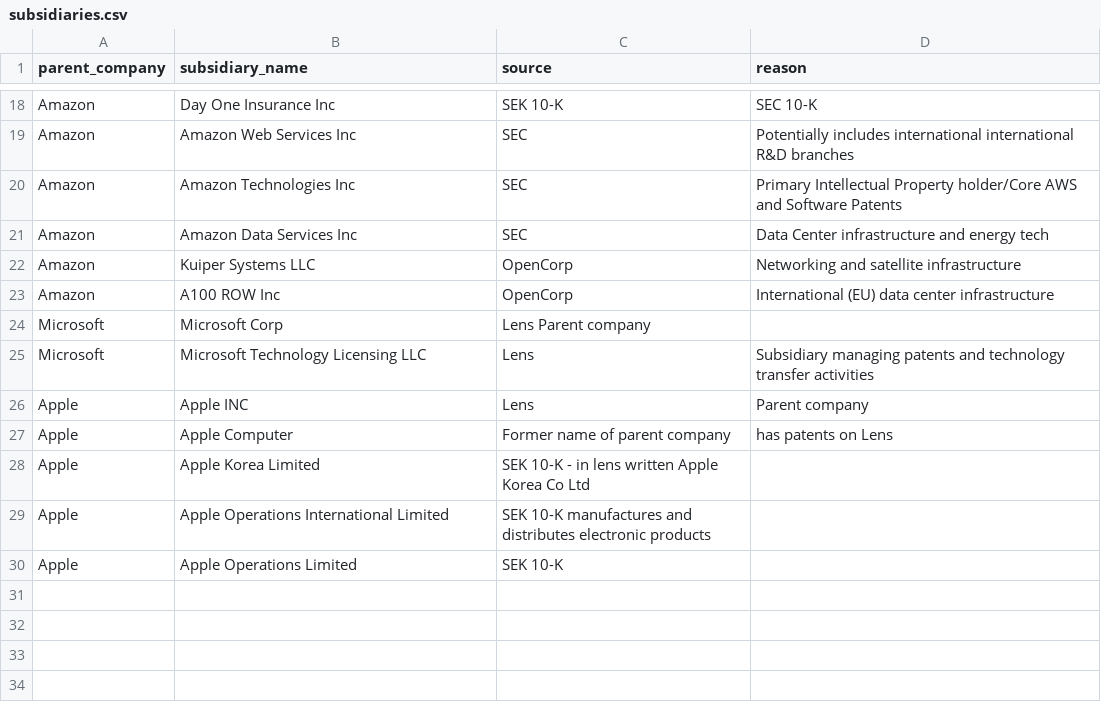
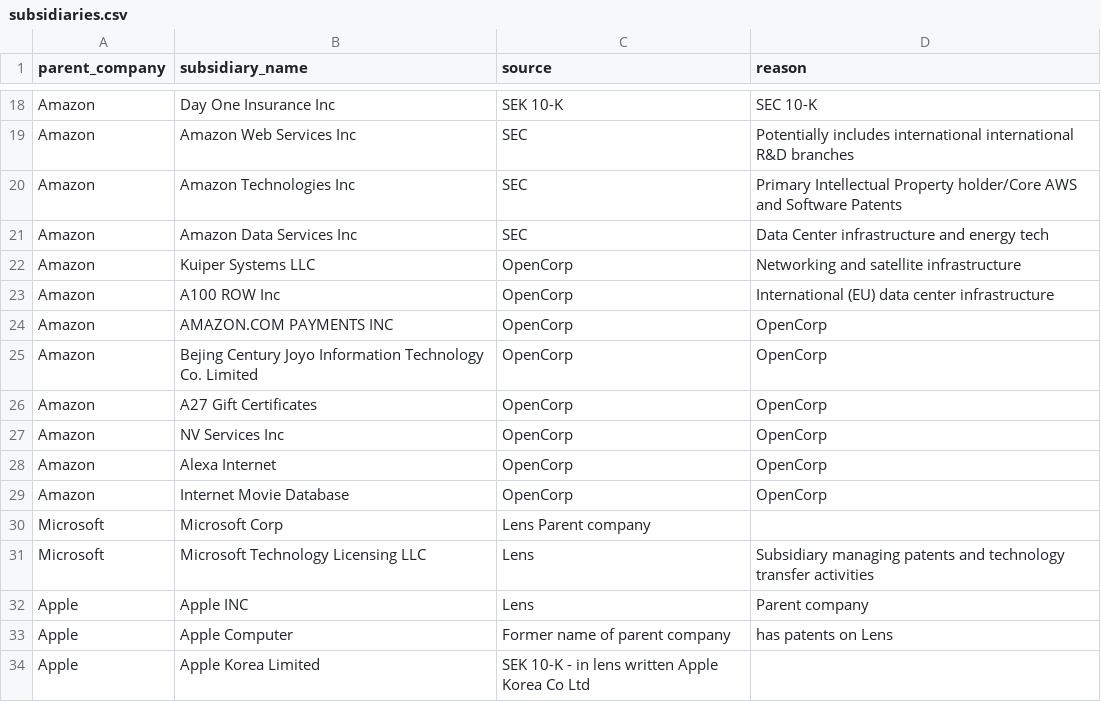
Before and after one commit to HoertiChristian/bigtech-climate-patents, a CSV file: subsidiaries.csv, drawn as a sheet; only a part is shown, gaps mark what is left out; the shorter side is filled out with more unchanged rows.

Commit message:
Update subsidiaries.csv

```diff
--- a/subsidiaries.csv
+++ b/subsidiaries.csv
@@ -23,2 +23,8 @@ Amazon,Kuiper Systems LLC,OpenCorp,Networking and satellite infrastructure
 Amazon,A100 ROW Inc,OpenCorp,International (EU) data center infrastructure
+Amazon,AMAZON.COM PAYMENTS INC,OpenCorp,OpenCorp
+Amazon,Bejing Century Joyo Information Technology Co. Limited,OpenCorp,OpenCorp
+Amazon,A27 Gift Certificates,OpenCorp,OpenCorp
+Amazon,NV Services Inc,OpenCorp,OpenCorp
+Amazon,Alexa Internet,OpenCorp,OpenCorp
+Amazon,Internet Movie Database,OpenCorp,OpenCorp
 Microsoft,Microsoft Corp, Lens Parent company
```
